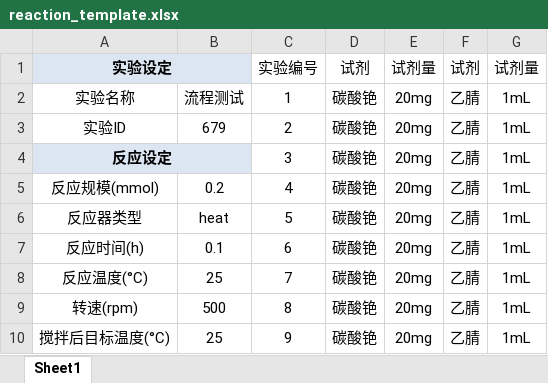
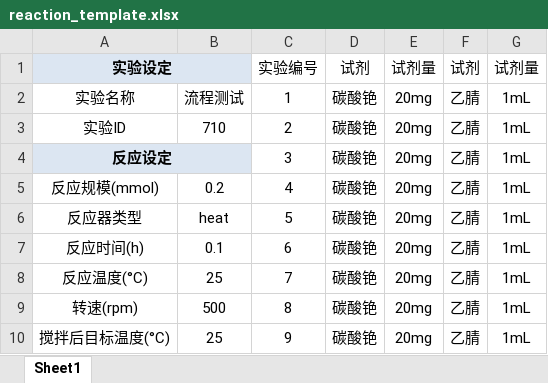
Before and after one commit to KAIMISITERUI/Uni-Lab-OS, an Excel workbook: unilabos/devices/eit_synthesis_station/sheet/reaction_template.xlsx, sheet Sheet1, drawn as a sheet; only a part is shown; values as stored, in another font and other column widths than the file's, no borders; the diff names each change by its address in the sheet, - before the commit and + after, or states it on an @@ line.

```diff
--- a/unilabos/devices/eit_synthesis_station/sheet/reaction_template.xlsx (sheet Sheet1)
+++ b/unilabos/devices/eit_synthesis_station/sheet/reaction_template.xlsx (sheet Sheet1)
-B3: 679
+B3: 710
```
Also changed, not shown: unilabos/devices/eit_synthesis_station/sheet/chemical_list.xlsx, 2 other files.
